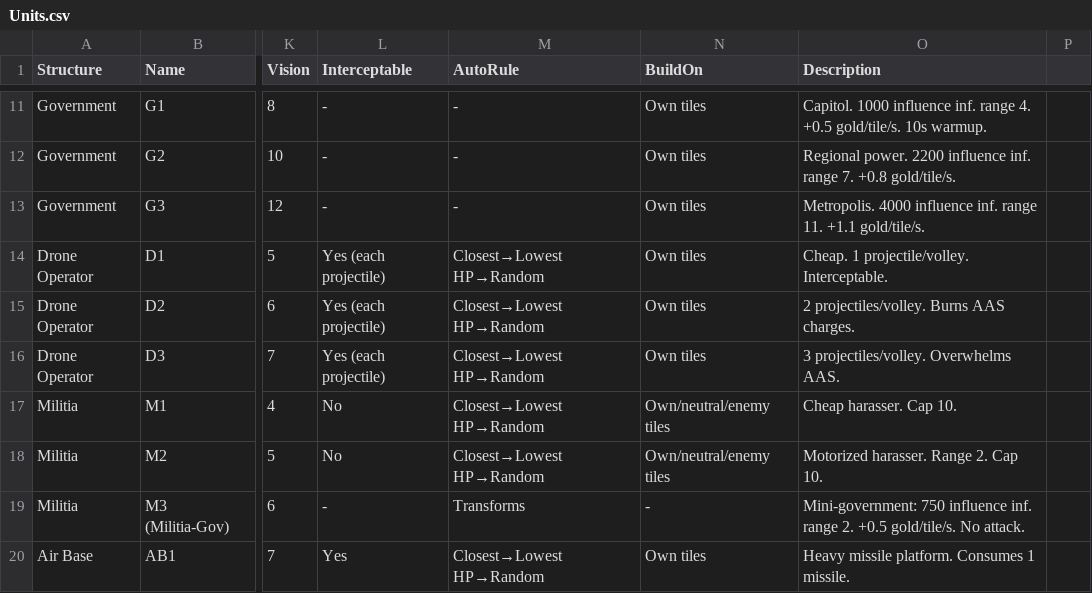
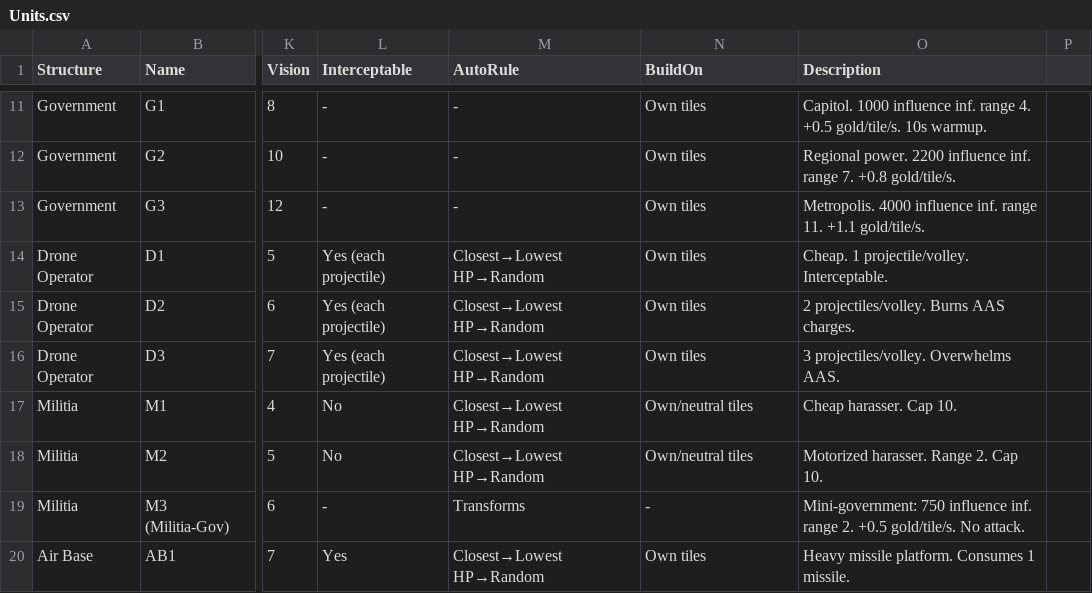
Before and after one commit to merogith/rocketio, a CSV file: Units.csv, drawn as a sheet; only a part is shown, gaps mark what is left out; the diff names each change by its address in the sheet, - before the commit and + after, or states it on an @@ line.

```diff
--- a/Units.csv
+++ b/Units.csv
-N17:N18 (BuildOn): Own/neutral/enemy tiles
+N17:N18 (BuildOn): Own/neutral tiles
```
Also changed, not shown: 6 other files.
